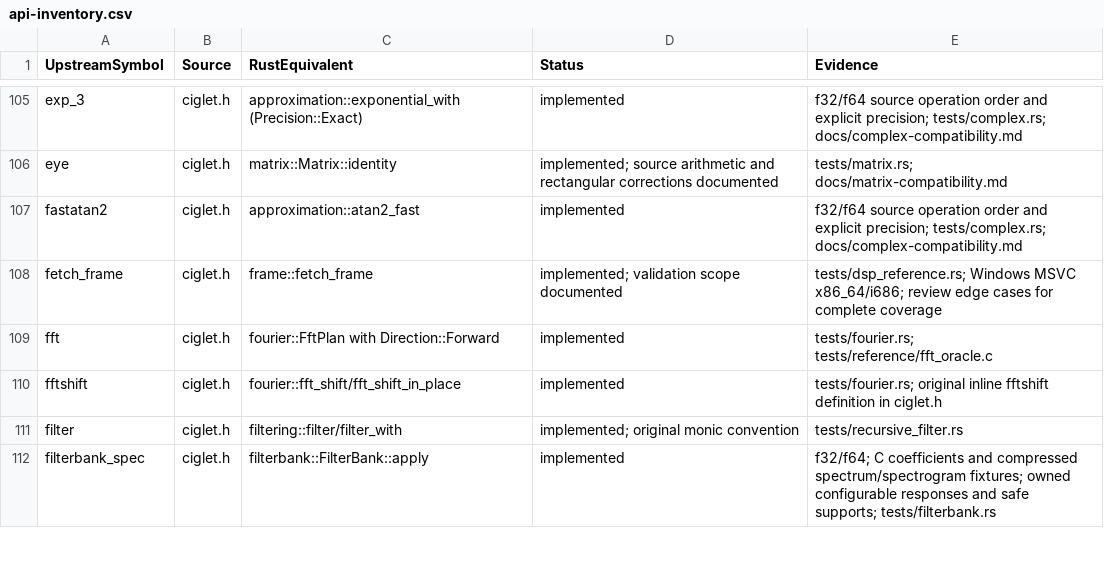
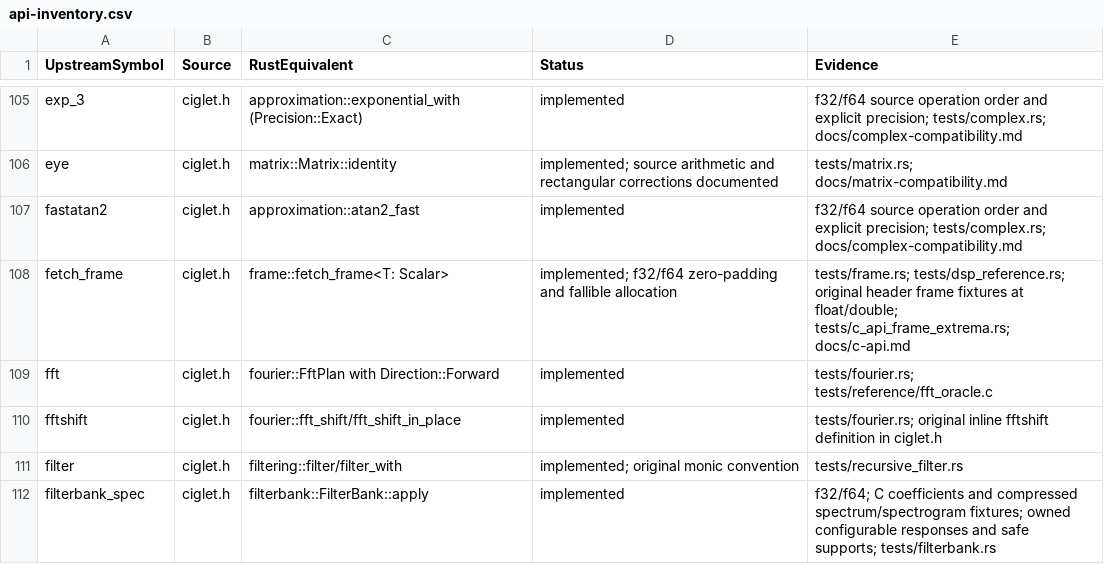
Before and after one commit to Lqm1/ciglet-rs, a CSV file: docs/api-inventory.csv, drawn as a sheet; only a part is shown, gaps mark what is left out.

```diff
--- a/docs/api-inventory.csv
+++ b/docs/api-inventory.csv
@@ -107,3 +107,3 @@
 "fastatan2","ciglet.h","approximation::atan2_fast","implemented","f32/f64 source operation order and explicit precision; tests/complex.rs; docs/complex-compatibility.md"
-"fetch_frame","ciglet.h","frame::fetch_frame","implemented; validation scope documented","tests/dsp_reference.rs; Windows MSVC x86_64/i686; review edge cases for complete coverage"
+"fetch_frame","ciglet.h","frame::fetch_frame<T: Scalar>","implemented; f32/f64 zero-padding and fallible allocation","tests/frame.rs; tests/dsp_reference.rs; original header frame fixtures at float/double; tests/c_api_frame_extrema.rs; docs/c-api.md"
 "fft","ciglet.h","fourier::FftPlan with Direction::Forward","implemented","tests/fourier.rs; tests/reference/fft_oracle.c"
```
Also changed, not shown: docs/binding-inventory.csv, 15 other files.
